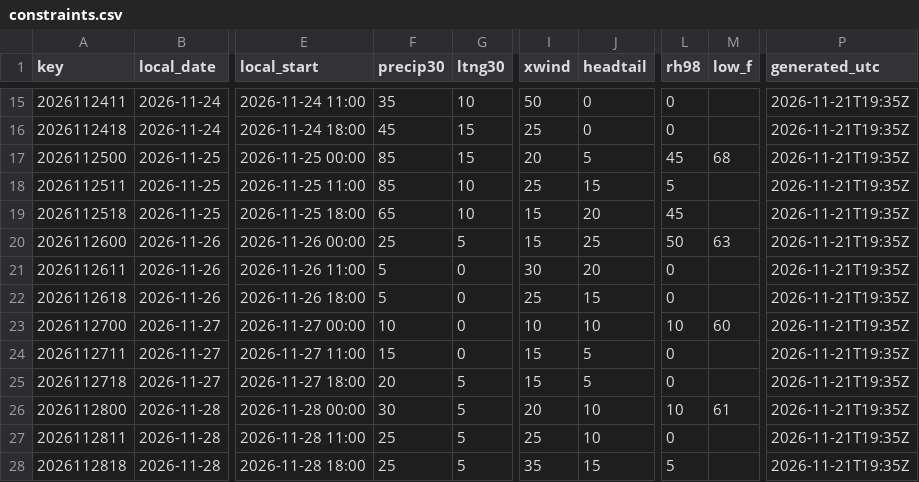
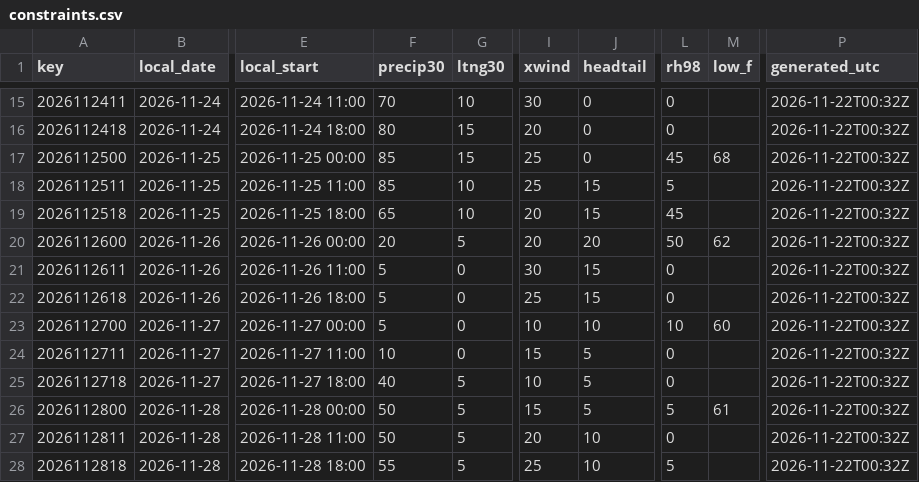
Before and after one commit to cyclonecizek/SLFWeather, a CSV file: docs/data/constraints.csv, drawn as a sheet; only a part is shown, gaps mark what is left out; the diff covers the shown part only; the diff names each change by its address in the sheet, - before the commit and + after, or states it on an @@ line.

```diff
--- a/docs/data/constraints.csv
+++ b/docs/data/constraints.csv
-F15 (precip30): 35
+F15 (precip30): 70
-I15 (xwind): 50
+I15 (xwind): 30
-P15:P28 (generated_utc): 2026-11-21T19:35Z
+P15:P28 (generated_utc): 2026-11-22T00:32Z
-F16 (precip30): 45
+F16 (precip30): 80
-I16 (xwind): 25
+I16 (xwind): 20
-I17 (xwind): 20
+I17 (xwind): 25
-J17 (headtail): 5
+J17 (headtail): 0
-I19:I20 (xwind): 15
+I19:I20 (xwind): 20
-J19 (headtail): 20
+J19 (headtail): 15
-F20 (precip30): 25
+F20 (precip30): 20
-J20 (headtail): 25
+J20 (headtail): 20
-M20 (low_f): 63
+M20 (low_f): 62
-J21 (headtail): 20
+J21 (headtail): 15
-F23 (precip30): 10
+F23 (precip30): 5
-F24 (precip30): 15
+F24 (precip30): 10
-F25 (precip30): 20
+F25 (precip30): 40
-I25 (xwind): 15
+I25 (xwind): 10
-F26 (precip30): 30
+F26 (precip30): 50
-I26 (xwind): 20
+I26 (xwind): 15
-J26 (headtail): 10
+J26 (headtail): 5
-L26 (rh98): 10
+L26 (rh98): 5
-F27 (precip30): 25
+F27 (precip30): 50
-I27 (xwind): 25
+I27 (xwind): 20
-F28 (precip30): 25
+F28 (precip30): 55
-I28 (xwind): 35
+I28 (xwind): 25
-J28 (headtail): 15
+J28 (headtail): 10
```
Also changed, not shown: 46 edited cells elsewhere in this file, docs/data/GFS_upper_air_KTTS.csv, docs/data/KTTS_ENS_wind.csv, 13 other files.
